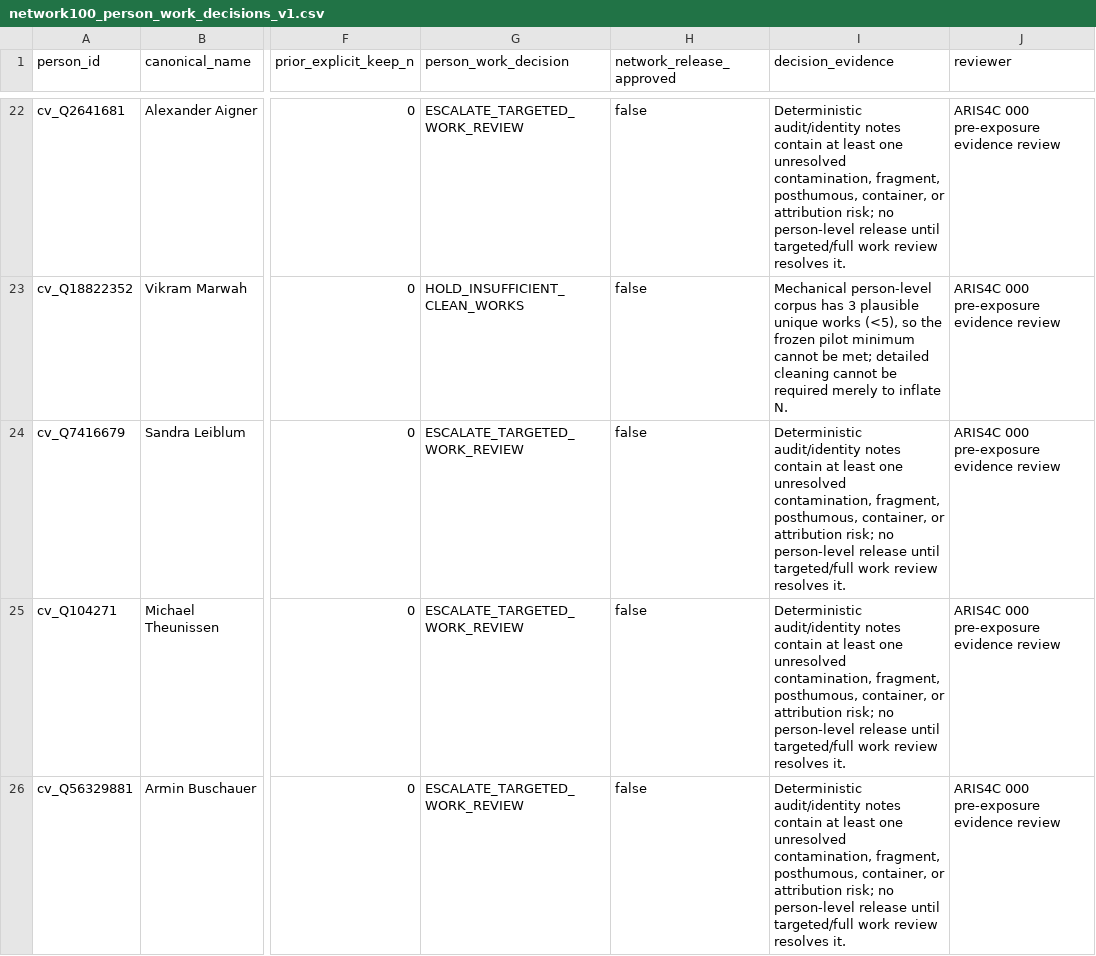
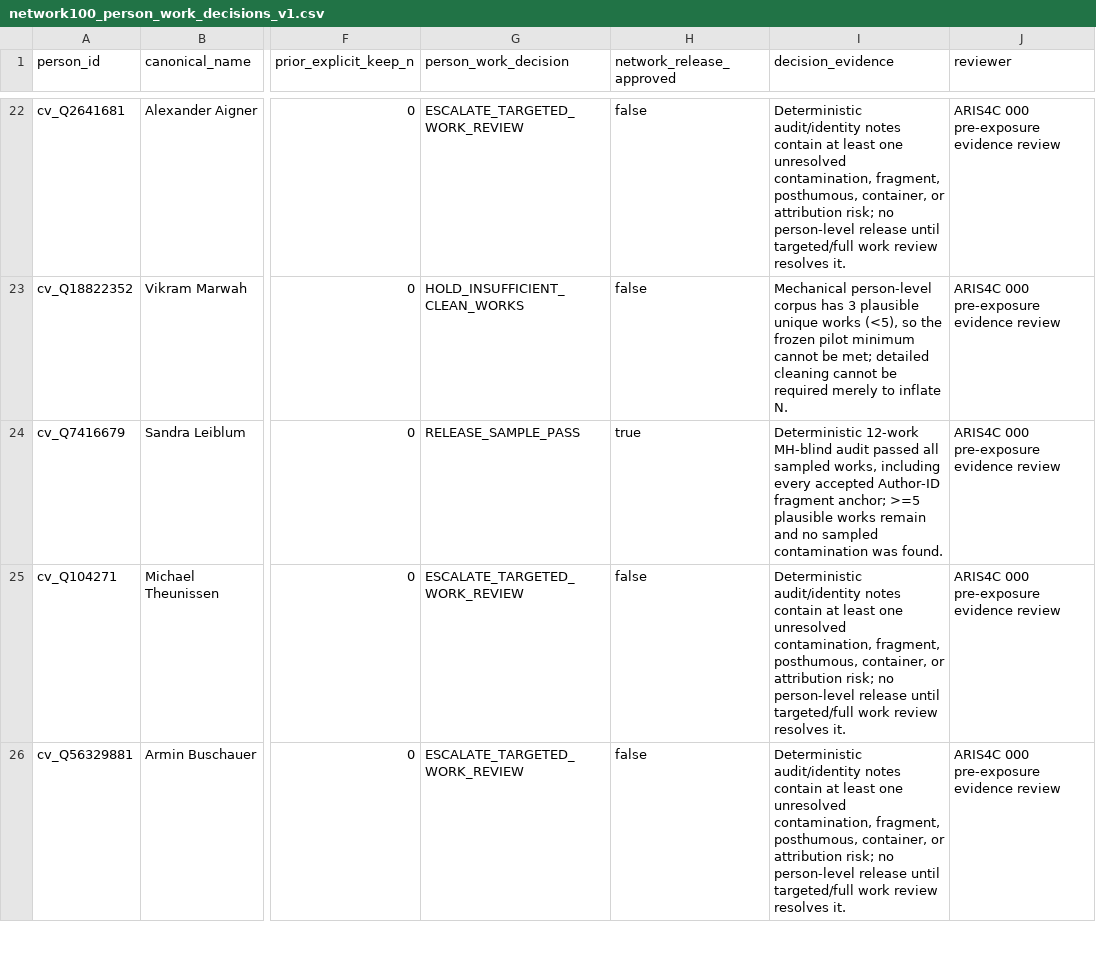
Before and after one commit to CochraneK/ARIS-GCA-Bees, a CSV file: papers/004-counterfactual-cost-of-exclusion/data/derived/network100_person_work_decisions_v1.csv, drawn as a sheet; only a part is shown, gaps mark what is left out; the diff covers the shown part only; the diff names each change by its address in the sheet, - before the commit and + after, or states it on an @@ line.

Commit message:
004: approve three cluster identities after deterministic work audits

```diff
--- a/papers/004-counterfactual-cost-of-exclusion/data/derived/network100_person_work_decisions_v1.csv
+++ b/papers/004-counterfactual-cost-of-exclusion/data/derived/network100_person_work_decisions_v1.csv
-G24 (person_work_decision): ESCALATE_TARGETED_WORK_REVIEW
+G24 (person_work_decision): RELEASE_SAMPLE_PASS
-H24 (network_release_approved): false
+H24 (network_release_approved): true
-I24 (decision_evidence): Deterministic audit/identity notes contain at least one unresolved contamination, fragment, posthumous, container, or attribution risk; no person-level release until targeted/full work review resolves it.
+I24 (decision_evidence): Deterministic 12-work MH-blind audit passed all sampled works, including every accepted Author-ID fragment anchor; >=5 plausible works remain and no sampled contamination was found.
```
Also changed, not shown: 6 edited cells elsewhere in this file.
